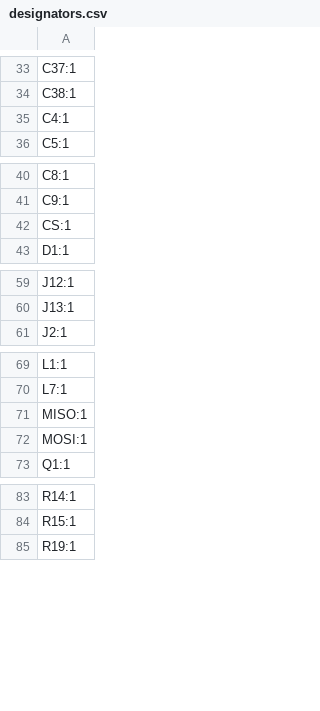
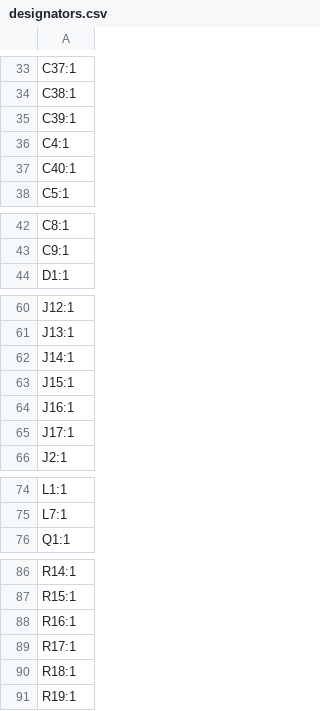
Before and after one commit to RD-L5/PWRSPMAKSTM32H503-, a CSV file: production/designators.csv, drawn as a sheet; only a part is shown, gaps mark what is left out; the diff covers the shown part only.

```diff
--- a/production/designators.csv
+++ b/production/designators.csv
@@ -34,3 +34,5 @@ C37:1
 C38:1
+C39:1
 C4:1
+C40:1
 C5:1
@@ -41,3 +43,2 @@ C8:1
 C9:1
-CS:1
 D1:1
@@ -60,2 +61,6 @@ J12:1
 J13:1
+J14:1
+J15:1
+J16:1
+J17:1
 J2:1
@@ -70,4 +75,2 @@ L1:1
 L7:1
-MISO:1
-MOSI:1
 Q1:1
@@ -84,2 +87,5 @@ R14:1
 R15:1
+R16:1
+R17:1
+R18:1
 R19:1
```
Also changed, not shown: 2 added rows and 1 removed row elsewhere in this file, production/positions.csv, 41 other files.
